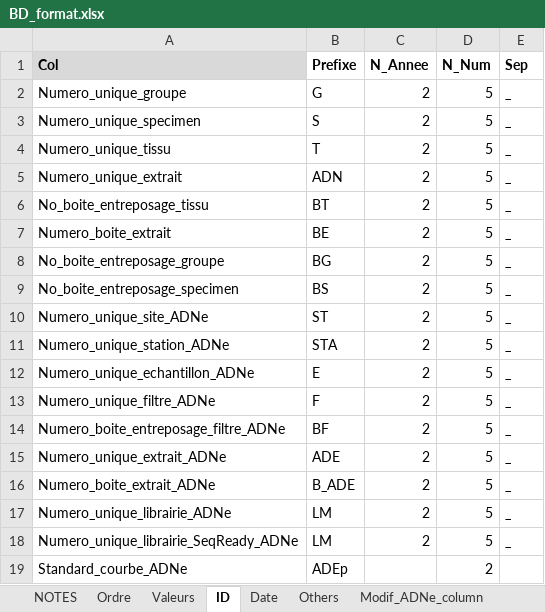
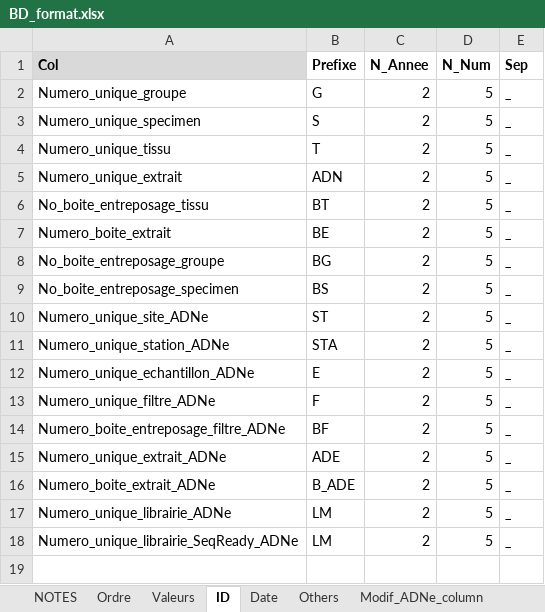
Before and after one commit to GenomicsMLI-DFO/BD-LabGeno-IML_gestion, an Excel workbook: inst/BD_format.xlsx, sheet ID, drawn as a sheet; values as stored, in another font and other column widths than the file's, no borders; the diff names each change by its address in the sheet, - before the commit and + after, or states it on an @@ line.

```diff
--- a/inst/BD_format.xlsx (sheet ID)
+++ b/inst/BD_format.xlsx (sheet ID)
-row 19: Standard_courbe_ADNe | ADEp |  | 2
```
Also changed, not shown: 4 other files.
